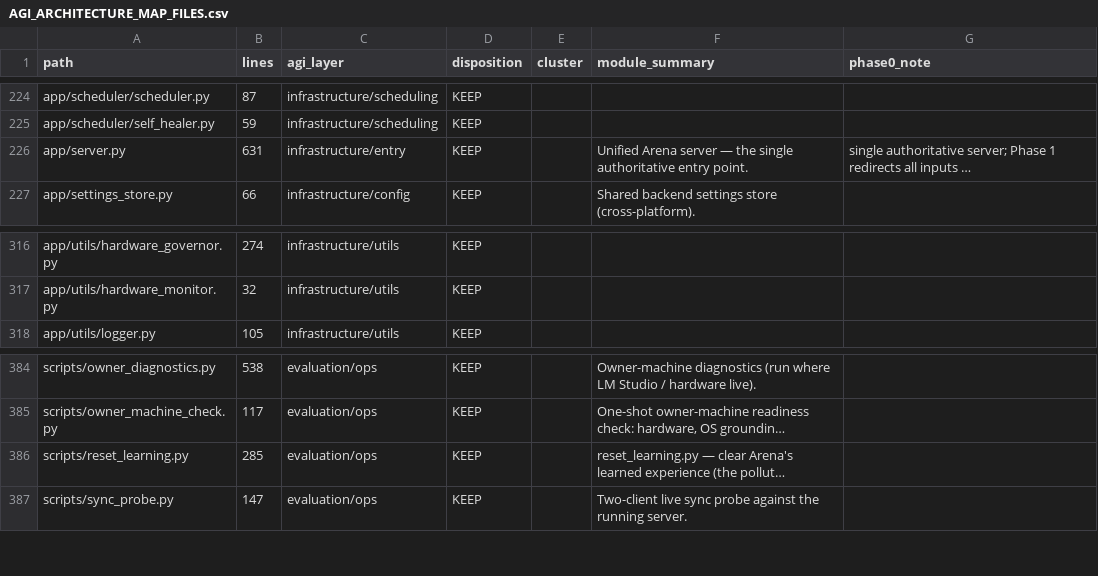
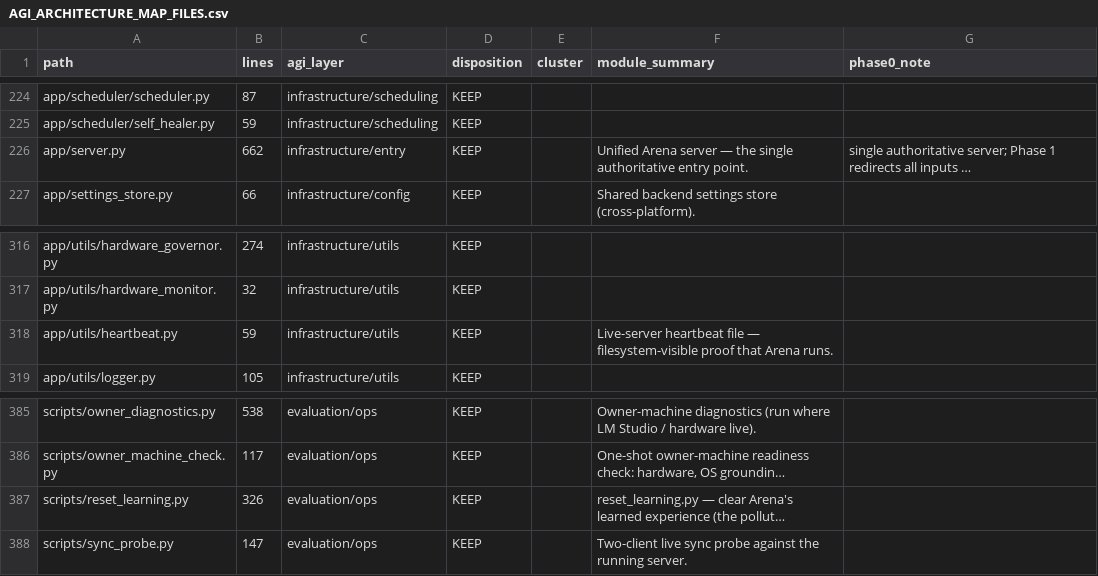
Before and after one commit to Petkigz/arena-agent-, a CSV file: docs/AGI_ARCHITECTURE_MAP_FILES.csv, drawn as a sheet; only a part is shown, gaps mark what is left out; long unchanged cells end in …; addresses are those after the commit; the diff names each change by its address in the sheet, - before the commit and + after, or states it on an @@ line.

Commit message:
Go-live round 3: database-aware reset protection; order-free competing-hypotheses test
Owner-pasted external audit 2026-09-09 (run on her machine with a LIVE
server on :8000 — her 4 suite failures reproduced and root-caused):

1. reset_learning.py detected a live server ONLY by probing
   127.0.0.1:8000/health: a server on another port was invisible (the
   script could reset under an active writer) and any unrelated process
   on 8000 blocked a legitimate reset. The server now beats
   data/server.heartbeat.json every 10s (app/utils/heartbeat.py, wired
   in the lifespan, removed at shutdown, ARENA_SERVER_HEARTBEAT=0);
   the script refuses while it is fresh (45s window), requires the
   arena-backend marker in probe responses, and honors ARENA_HOST /
   ARENA_PORT. Tests are hermetic (subprocess probe -> closed free
   port); with a dummy Arena live on :8000 the file passes 11/11.

2. test_competing_hypotheses... pinned tie order: both observations
   score 0.9 and the ranking tie-breaks on timestamps then a RANDOM
   hypothesis_id — on Windows, datetime.now() can return identical
   timestamps for both upserts, so the top candidate was a coin toss
   (her failure; 25/25 passes on Linux). Now asserts the safety
   invariant: both candidates retained, nothing synthesized, never
   ANSWER.

Verified-false audit claims: no 'cv2' distribution exists on PyPI and
the repo has no shadowing cv2.py — her OpenCV breakage is a
broken/conflicting install in her interpreter. Audit claims already
shipped: walk-result cache (0d730c9), follow-up supersession (89b8a5c).

6 new tests; full suite 3863 passed / 0 failed under real Qt.

Co-authored-by: arena-agent <297053741+arena-agent@users.noreply.github.com>

```diff
--- a/docs/AGI_ARCHITECTURE_MAP_FILES.csv
+++ b/docs/AGI_ARCHITECTURE_MAP_FILES.csv
-B226 (lines): 631
+B226 (lines): 662
+row 318: app/utils/heartbeat.py | 59 | infrastructure/utils | KEEP |  | Live-server heartbeat file — filesystem-visible proof that Arena runs.
-B387 (lines): 285
+B387 (lines): 326
```
Also changed, not shown: 6 other files.
